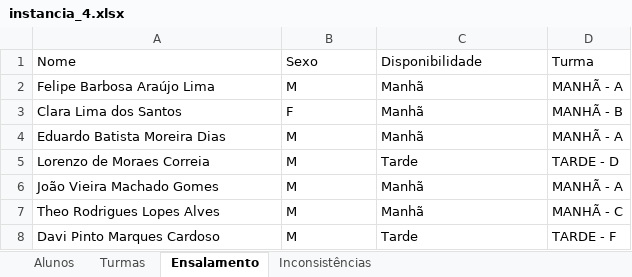
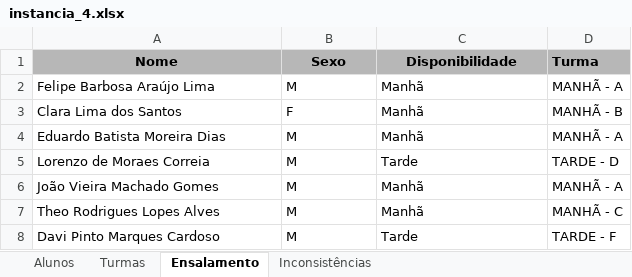
Before and after one commit to ArthurDp78/Desafio_Unisoma, an Excel workbook: Dados/instancia_4.xlsx, sheet Ensalamento, drawn as a sheet; only a part is shown; values as stored, in another font and other column widths than the file's, no borders; the diff names each change by its address in the sheet, - before the commit and + after, or states it on an @@ line.

Commit message:
feat: implementa ensalamento com PuLP e saída em Excel

```diff
--- a/Dados/instancia_4.xlsx (sheet Ensalamento)
+++ b/Dados/instancia_4.xlsx (sheet Ensalamento)
@@ A1:D1 fill: none → #B7B7B7, bold: off → on @@
-A1:C1 alignment: left
+A1:C1 alignment: center
```
Also changed, not shown: Dados/instancia_1.xlsx, Dados/instancia_2.xlsx, 7 other files.
